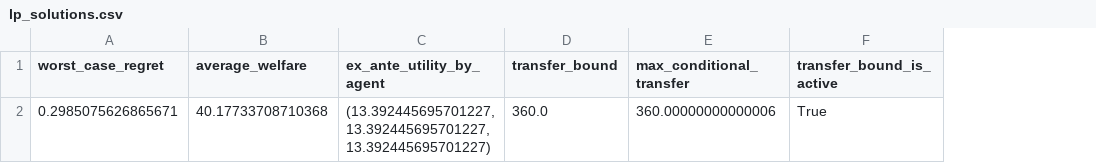
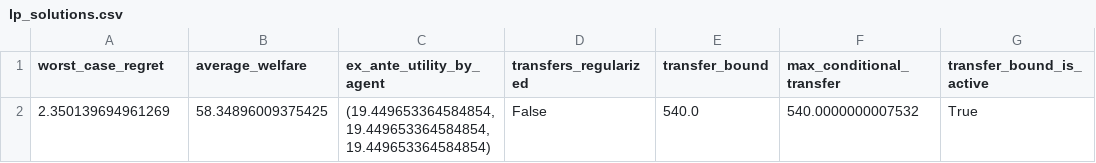
Before and after one commit to pimpale/choremarket, a CSV file: laboratory/results/n3/lp_solutions.csv, drawn as a sheet; removed rows and columns are numbered as before the commit, all else as after; the diff names each change by its address in the sheet, - before the commit and + after, or states it on an @@ line.

```diff
--- a/laboratory/results/n3/lp_solutions.csv
+++ b/laboratory/results/n3/lp_solutions.csv
+column D (transfers_regularized), empty
-row 2: 0.2985075626865671 | 40.17733708710368 | (13.392445695701227, 13.392445695701227, 13.392445695701227) | 360.0 | 360.00000000000006 | True
+row 2: 2.350139694961269 | 58.34896009375425 | (19.449653364584854, 19.449653364584854, 19.449653364584854) | False | 540.0 | 540.0000000007532 | True
```
Also changed, not shown: laboratory/results/n3/mechanism_audits.csv, laboratory/results/n3/synthetic_bid_wtp.csv, 36 other files.
